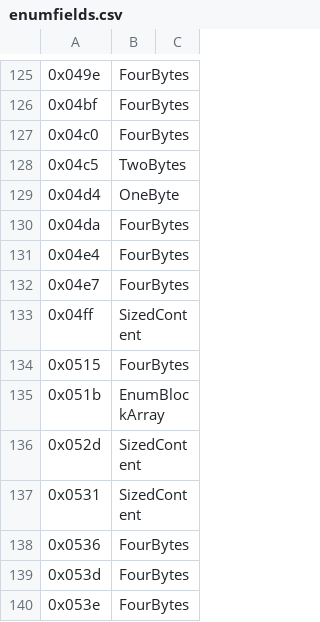
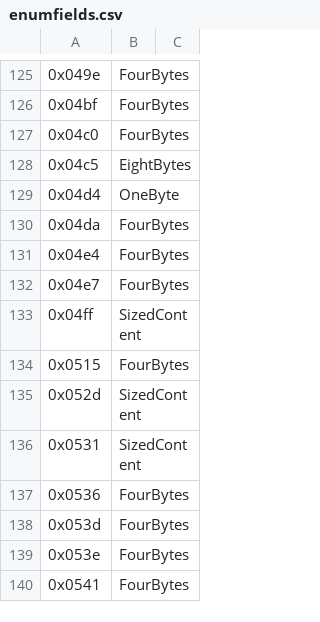
Before and after one commit to Griffon26/gaserver, a CSV file: scripts/known_field_data/enumfields.csv, drawn as a sheet; only a part is shown, gaps mark what is left out; the shorter side is filled out with more unchanged rows.

Commit message:
updated enumfields and fieldvalues

```diff
--- a/scripts/known_field_data/enumfields.csv
+++ b/scripts/known_field_data/enumfields.csv
@@ -127,3 +127,3 @@
 0x04c0,FourBytes,
-0x04c5,TwoBytes,
+0x04c5,EightBytes,
 0x04d4,OneByte,
@@ -134,3 +134,2 @@
 0x0515,FourBytes,
-0x051b,EnumBlockArray,
 0x052d,SizedContent,
```
Also changed, not shown: scripts/known_field_data/fieldvalues.csv.
